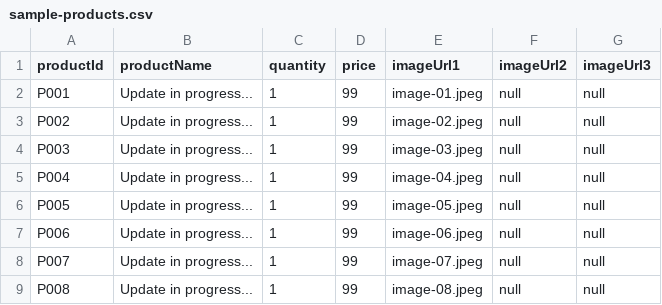
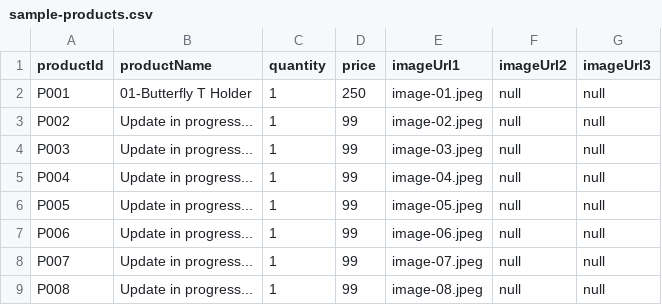
Before and after one commit to Urvashimahawar/urvashi.github.io, a CSV file: images/sample-products.csv, drawn as a sheet; only a part is shown.

Commit message:
Update sample-products.csv

```diff
--- a/images/sample-products.csv
+++ b/images/sample-products.csv
@@ -1,3 +1,3 @@
 productId,productName,quantity,price,imageUrl1,imageUrl2,imageUrl3
-P001,Update in progress...,1,99,image-01.jpeg,null,null
+P001,01-Butterfly T Holder,1,250,image-01.jpeg,null,null
 P002,Update in progress...,1,99,image-02.jpeg,null,null
```
